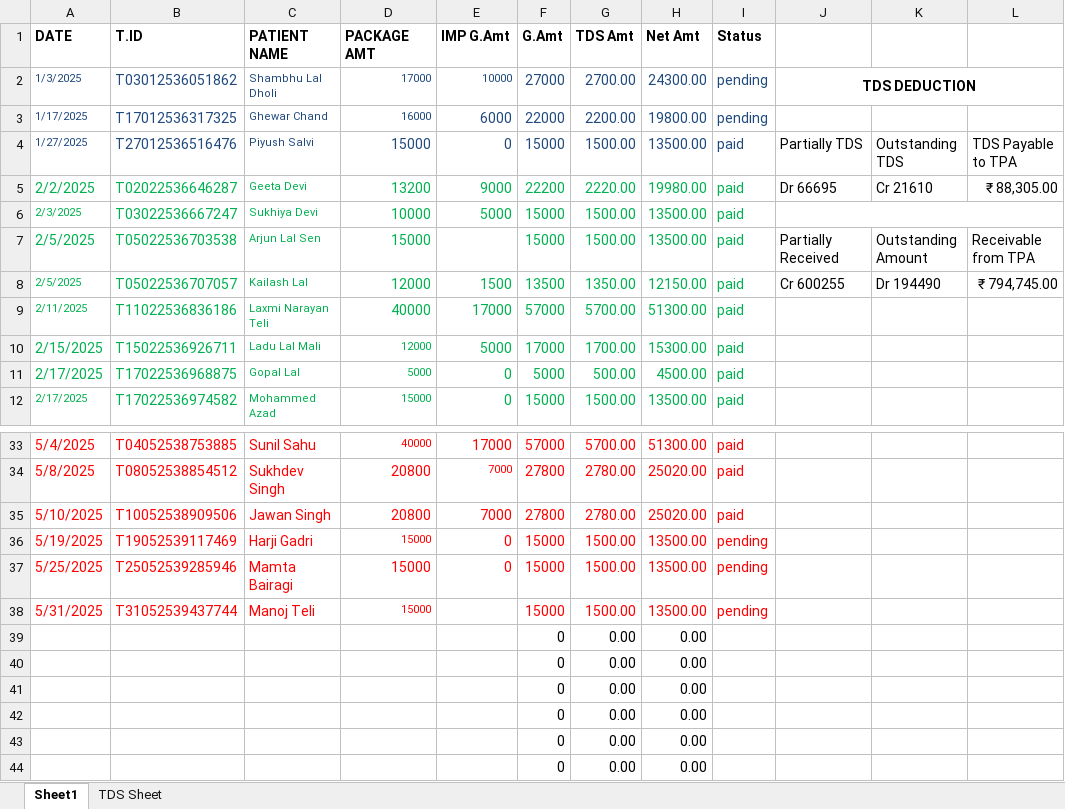
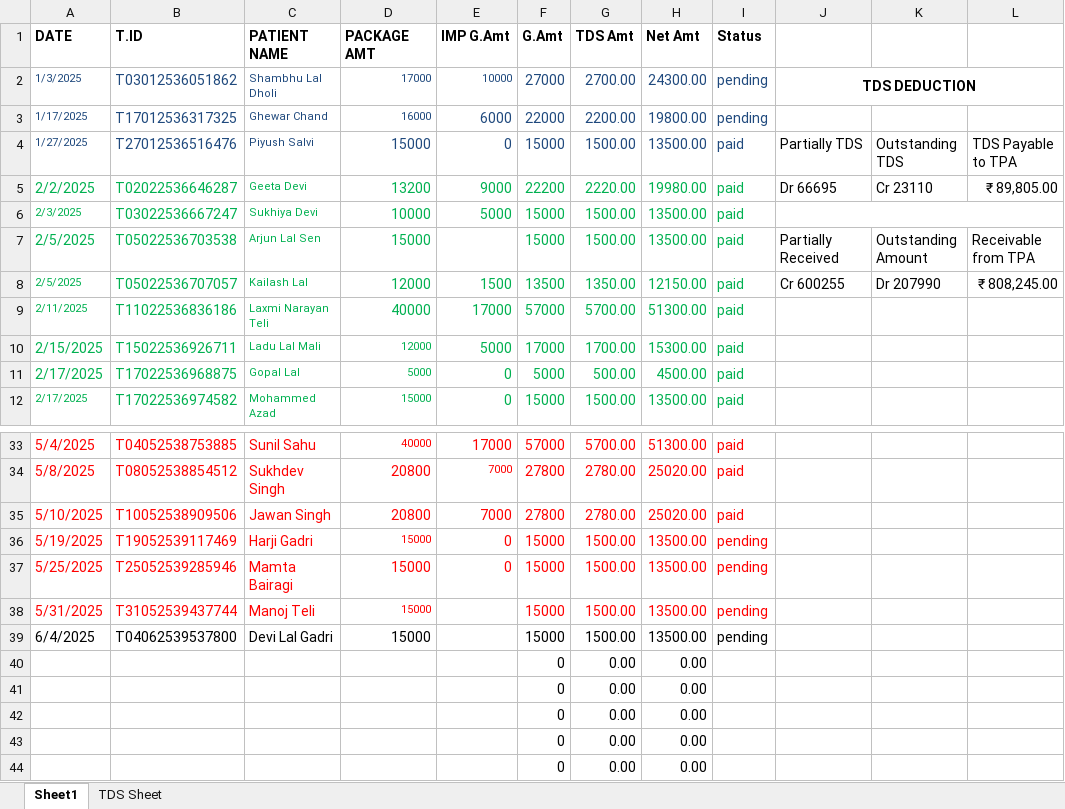
Before and after one commit to DevOpsBahadurKhan/Bnj, an Excel workbook: MAA-YOJANA-PACKAGELIST/Accounts/transactionDetails.xlsx, sheet Sheet1, drawn as a sheet; only a part is shown, gaps mark what is left out; values as stored, in another font and other column widths than the file's, no borders; removed rows and columns are numbered as before the commit, all else as after; the diff names each change by its address in the sheet, - before the commit and + after, or states it on an @@ line.

```diff
--- a/MAA-YOJANA-PACKAGELIST/Accounts/transactionDetails.xlsx (sheet Sheet1)
+++ b/MAA-YOJANA-PACKAGELIST/Accounts/transactionDetails.xlsx (sheet Sheet1)
-K5: Cr 21610
+K5: Cr 23110
-L5: ₹ 88,305.00
+L5: ₹ 89,805.00
-K8: Dr 194490
+K8: Dr 207990
-L8: ₹ 794,745.00
+L8: ₹ 808,245.00
-row 39:  |  |  |  |  | 0 | 0.00 | 0.00
+row 39: 6/4/2025 | T04062539537800 | Devi Lal Gadri | 15000 |  | 15000 | 1500.00 | 13500.00 | pending
```
Also changed, not shown: 2 other files.
